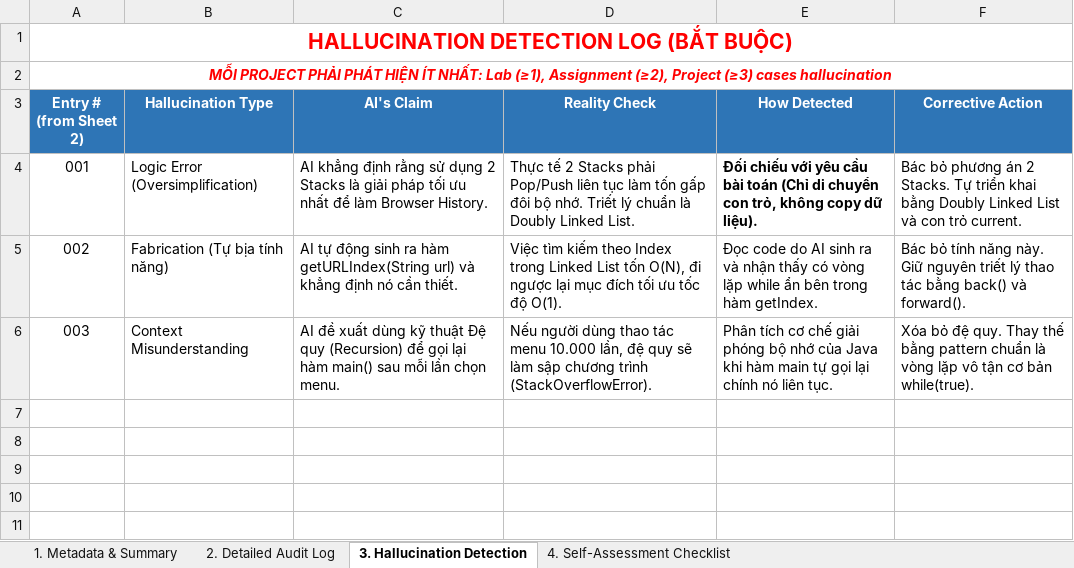
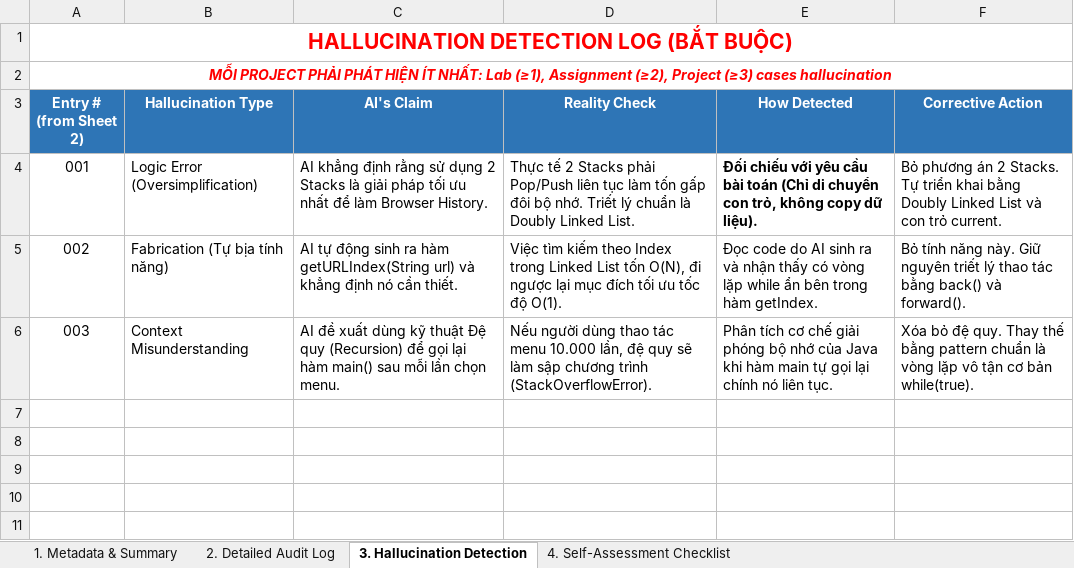
Before and after one commit to ngiein26/CSD201-group3, an Excel workbook: ai_logs/Phuc_AI_AuditLog.xlsx, sheet 3. Hallucination Detection, drawn as a sheet; only a part is shown; values as stored, in another font and other column widths than the file's, no borders; the diff names each change by its address in the sheet, - before the commit and + after, or states it on an @@ line.

Commit message:
Sync softer tone to main

```diff
--- a/ai_logs/Phuc_AI_AuditLog.xlsx (sheet 3. Hallucination Detection)
+++ b/ai_logs/Phuc_AI_AuditLog.xlsx (sheet 3. Hallucination Detection)
-F4 (Corrective Action): Bác bỏ phương án…
+F4 (Corrective Action): Bỏ phương án…
-F5 (Corrective Action): Bác bỏ tính năng…
+F5 (Corrective Action): Bỏ tính năng…
```
Also changed, not shown: sheet 2. Detailed Audit Log.
